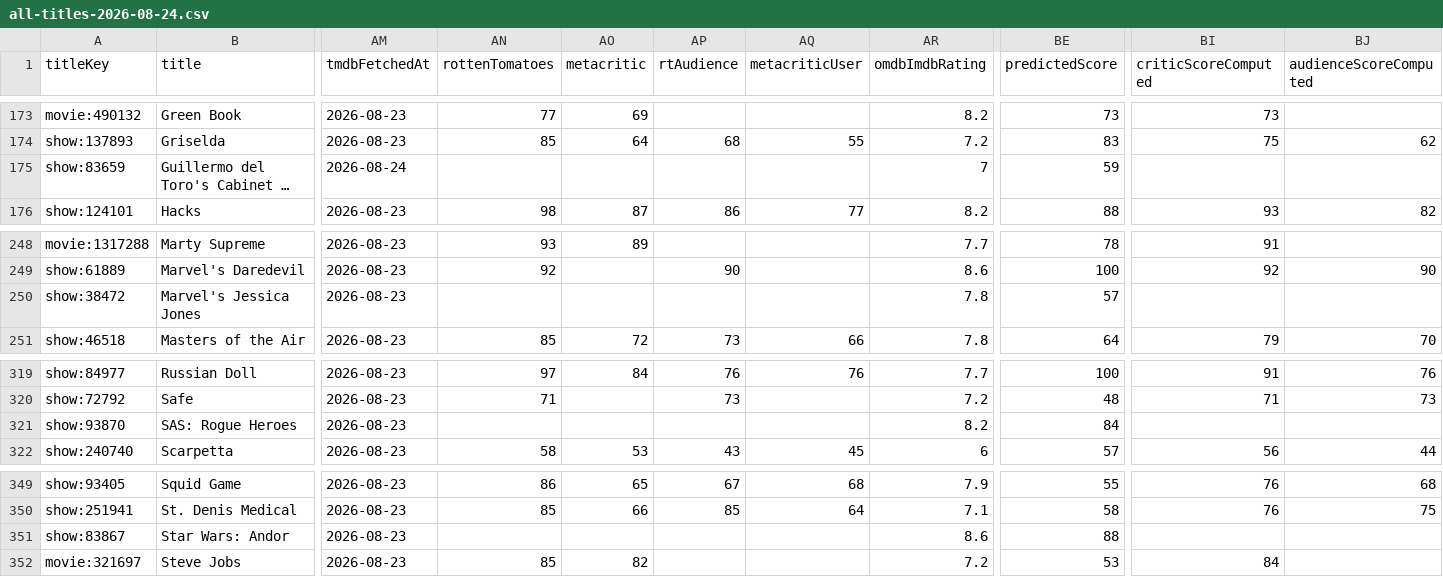
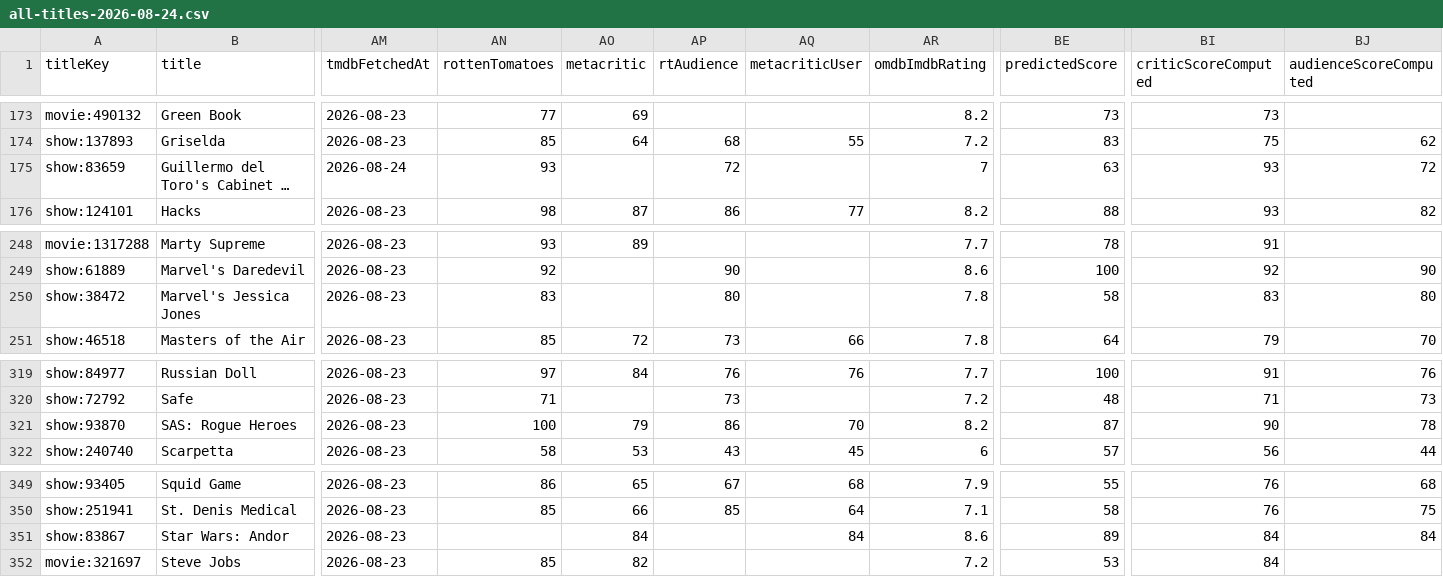
Before and after one commit to boilerbill83/my-books, a CSV file: trakt/output/all-titles-2026-08-24.csv, drawn as a sheet; only a part is shown, gaps mark what is left out; long unchanged cells end in …; the diff names each change by its address in the sheet, - before the commit and + after, or states it on an @@ line.

```diff
--- a/trakt/output/all-titles-2026-08-24.csv
+++ b/trakt/output/all-titles-2026-08-24.csv
-AN175 (rottenTomatoes): (empty)
+AN175 (rottenTomatoes): 93
-AP175 (rtAudience): (empty)
+AP175 (rtAudience): 72
-BE175 (predictedScore): 59
+BE175 (predictedScore): 63
-BI175 (criticScoreComputed): (empty)
+BI175 (criticScoreComputed): 93
-BJ175 (audienceScoreComputed): (empty)
+BJ175 (audienceScoreComputed): 72
-AN250 (rottenTomatoes): (empty)
+AN250 (rottenTomatoes): 83
-AP250 (rtAudience): (empty)
+AP250 (rtAudience): 80
-BE250 (predictedScore): 57
+BE250 (predictedScore): 58
-BI250 (criticScoreComputed): (empty)
+BI250 (criticScoreComputed): 83
-BJ250 (audienceScoreComputed): (empty)
+BJ250 (audienceScoreComputed): 80
-AN321 (rottenTomatoes): (empty)
+AN321 (rottenTomatoes): 100
-AO321 (metacritic): (empty)
+AO321 (metacritic): 79
-AP321 (rtAudience): (empty)
+AP321 (rtAudience): 86
-AQ321 (metacriticUser): (empty)
+AQ321 (metacriticUser): 70
-BE321 (predictedScore): 84
+BE321 (predictedScore): 87
-BI321 (criticScoreComputed): (empty)
+BI321 (criticScoreComputed): 90
-BJ321 (audienceScoreComputed): (empty)
+BJ321 (audienceScoreComputed): 78
-AO351 (metacritic): (empty)
+AO351 (metacritic): 84
-AQ351 (metacriticUser): (empty)
+AQ351 (metacriticUser): 84
-BE351 (predictedScore): 88
+BE351 (predictedScore): 89
-BI351 (criticScoreComputed): (empty)
+BI351 (criticScoreComputed): 84
-BJ351 (audienceScoreComputed): (empty)
+BJ351 (audienceScoreComputed): 84
```
Also changed, not shown: 2 other files.
